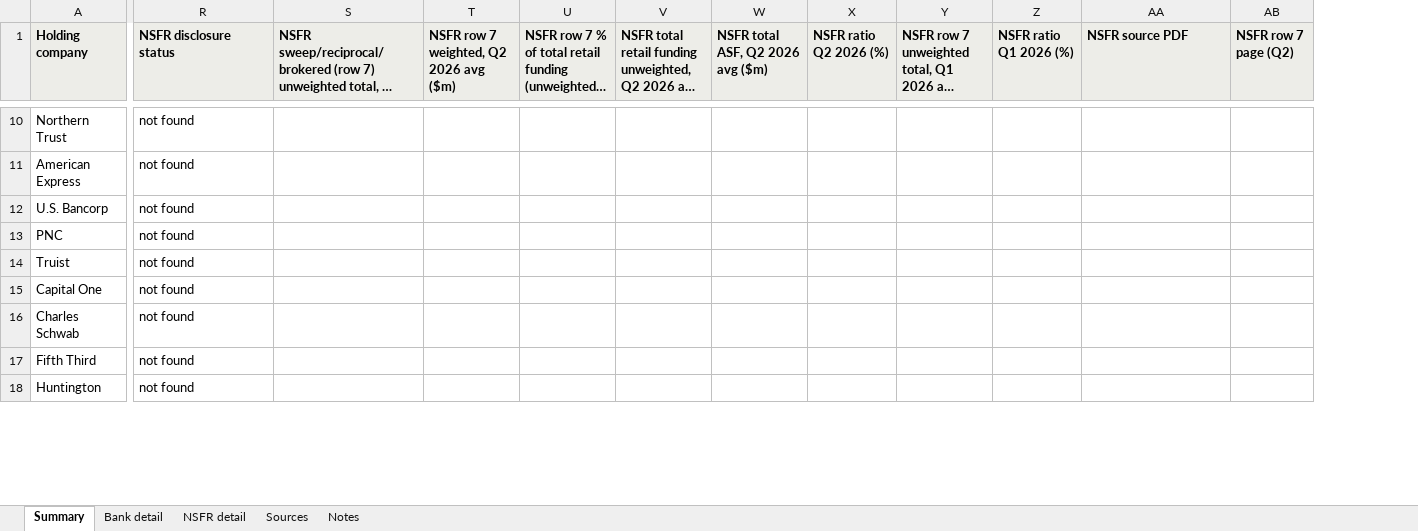
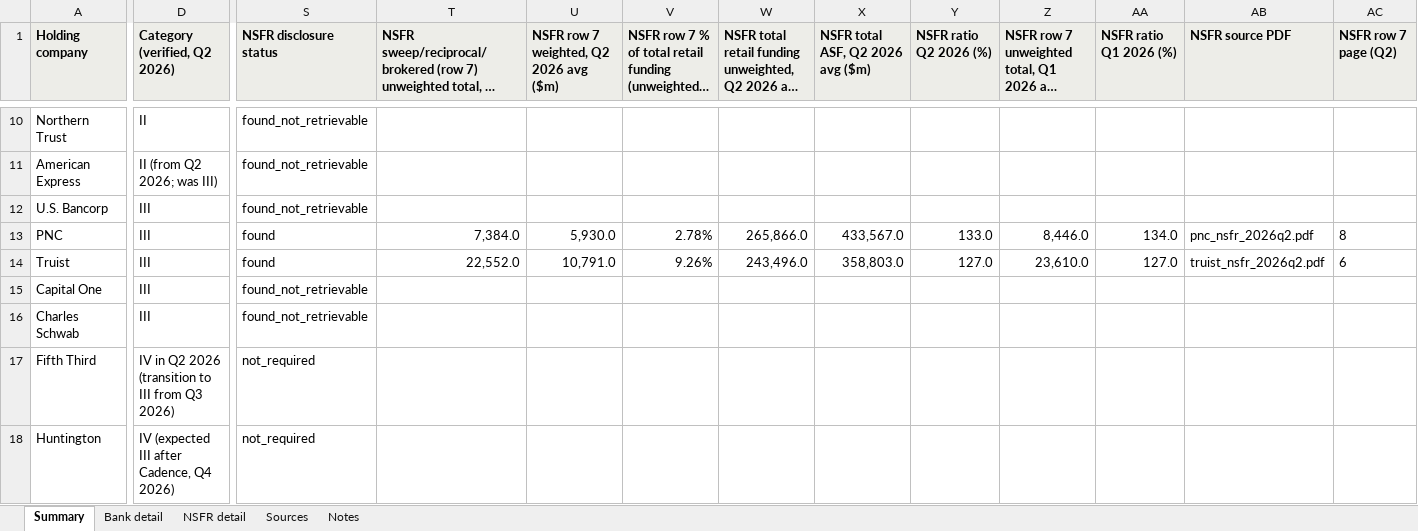
Before and after one commit to valimenai-ux/reciprocal-deposits-q2-2026, an Excel workbook: output/reciprocal_deposits_q2_2026.xlsx, sheet Summary, drawn as a sheet; only a part is shown, gaps mark what is left out; long unchanged cells end in …; values as stored, in another font and other column widths than the file's, no borders; addresses are those after the commit; the diff covers the shown part only; the diff names each change by its address in the sheet, - before the commit and + after, or states it on an @@ line.

```diff
--- a/output/reciprocal_deposits_q2_2026.xlsx (sheet Summary)
+++ b/output/reciprocal_deposits_q2_2026.xlsx (sheet Summary)
+column D (Category (verified, Q2 2026)), rows 10-18: II | II (from Q2 2026; was III) | III | III | III | III | III | IV in Q2 2026 (transition to III from Q3 2026) | IV (expected III after Cadence, Q4 2026)
-S10:S12 (NSFR disclosure status): not found
+S10:S12 (NSFR disclosure status): found_not_retrievable
-S13:S14 (NSFR disclosure status): not found
+S13:S14 (NSFR disclosure status): found
-T13: (empty)
+T13: 7,384.0
-U13: (empty)
+U13: 5,930.0
-V13: (empty)
+V13: 2.78%
-W13: (empty)
+W13: 265,866.0
-X13 (NSFR total ASF, Q2 2026 avg ($m)): (empty)
+X13 (NSFR total ASF, Q2 2026 avg ($m)): 433,567.0
-Y13 (NSFR ratio Q2 2026 (%)): (empty)
+Y13 (NSFR ratio Q2 2026 (%)): 133.0
-Z13: (empty)
+Z13: 8,446.0
-AA13 (NSFR ratio Q1 2026 (%)): (empty)
+AA13 (NSFR ratio Q1 2026 (%)): 134.0
-AB13 (NSFR source PDF): (empty)
+AB13 (NSFR source PDF): pnc_nsfr_2026q2.pdf
-AC13 (NSFR row 7 page (Q2)): (empty)
+AC13 (NSFR row 7 page (Q2)): 8
-T14: (empty)
+T14: 22,552.0
-U14: (empty)
+U14: 10,791.0
-V14: (empty)
+V14: 9.26%
-W14: (empty)
+W14: 243,496.0
-X14 (NSFR total ASF, Q2 2026 avg ($m)): (empty)
+X14 (NSFR total ASF, Q2 2026 avg ($m)): 358,803.0
-Y14 (NSFR ratio Q2 2026 (%)): (empty)
+Y14 (NSFR ratio Q2 2026 (%)): 127.0
-Z14: (empty)
+Z14: 23,610.0
-AA14 (NSFR ratio Q1 2026 (%)): (empty)
+AA14 (NSFR ratio Q1 2026 (%)): 127.0
-AB14 (NSFR source PDF): (empty)
+AB14 (NSFR source PDF): truist_nsfr_2026q2.pdf
-AC14 (NSFR row 7 page (Q2)): (empty)
+AC14 (NSFR row 7 page (Q2)): 6
-S15:S16 (NSFR disclosure status): not found
+S15:S16 (NSFR disclosure status): found_not_retrievable
-S17:S18 (NSFR disclosure status): not found
+S17:S18 (NSFR disclosure status): not_required
```
Also changed, not shown: 124 edited cells and cell formats elsewhere in this sheet, sheet NSFR detail, sheet Sources, sheet Notes, 35 other files.
